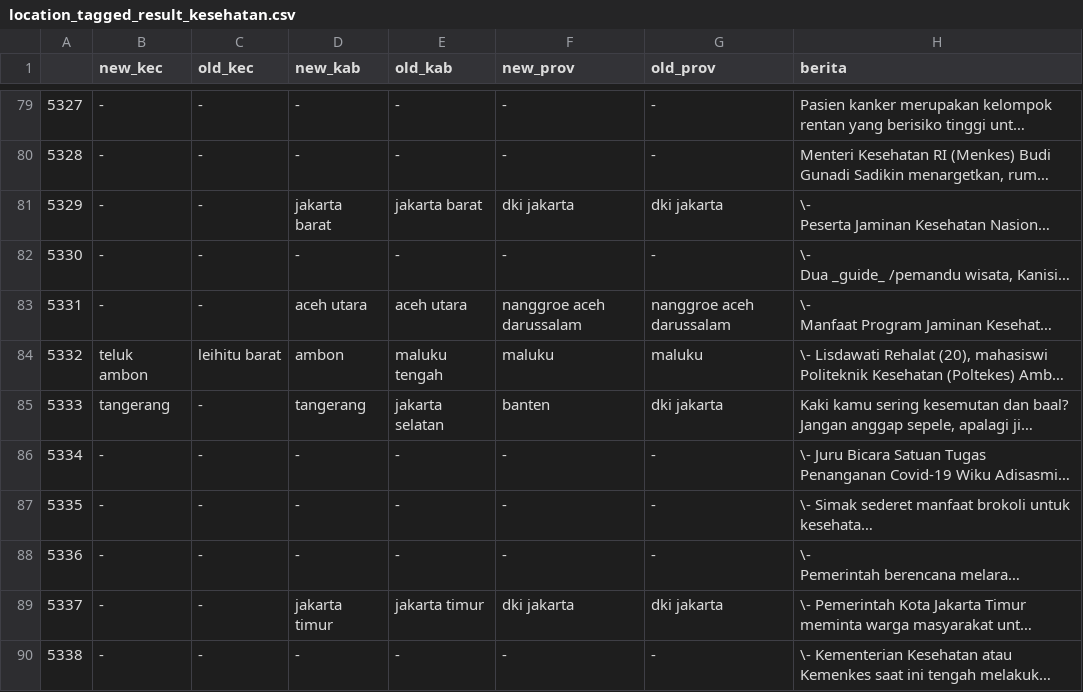
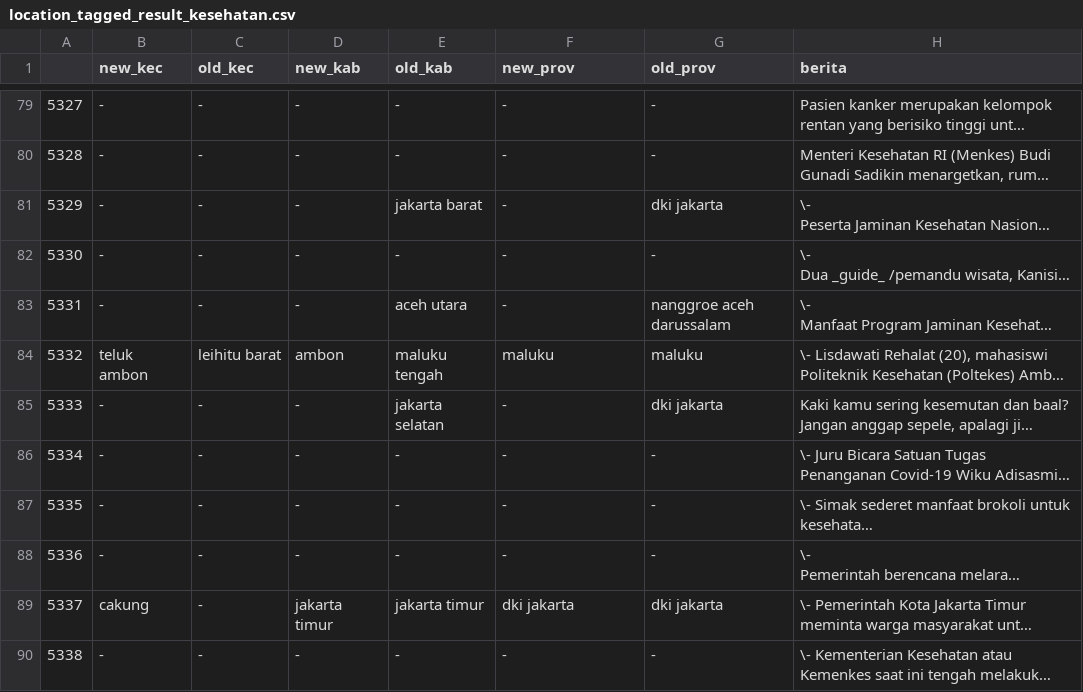
Before and after one commit to alwaysyu/PetaKabar, a CSV file: whowherewhen/location_tagged_result_kesehatan.csv, drawn as a sheet; only a part is shown, gaps mark what is left out; long unchanged cells end in …; the diff covers the shown part only; the diff names each change by its address in the sheet, - before the commit and + after, or states it on an @@ line.

```diff
--- a/whowherewhen/location_tagged_result_kesehatan.csv
+++ b/whowherewhen/location_tagged_result_kesehatan.csv
-D81 (new_kab): jakarta barat
+D81 (new_kab): -
-F81 (new_prov): dki jakarta
+F81 (new_prov): -
-D83 (new_kab): aceh utara
+D83 (new_kab): -
-F83 (new_prov): nanggroe aceh darussalam
+F83 (new_prov): -
-B85 (new_kec): tangerang
+B85 (new_kec): -
-D85 (new_kab): tangerang
+D85 (new_kab): -
-F85 (new_prov): banten
+F85 (new_prov): -
-B89 (new_kec): -
+B89 (new_kec): cakung
```
Also changed, not shown: 38 edited cells elsewhere in this file, whowherewhen/location_tagged_result_bencana.csv, whowherewhen/location_tagged_result_ekonomi.csv, 6 other files.
